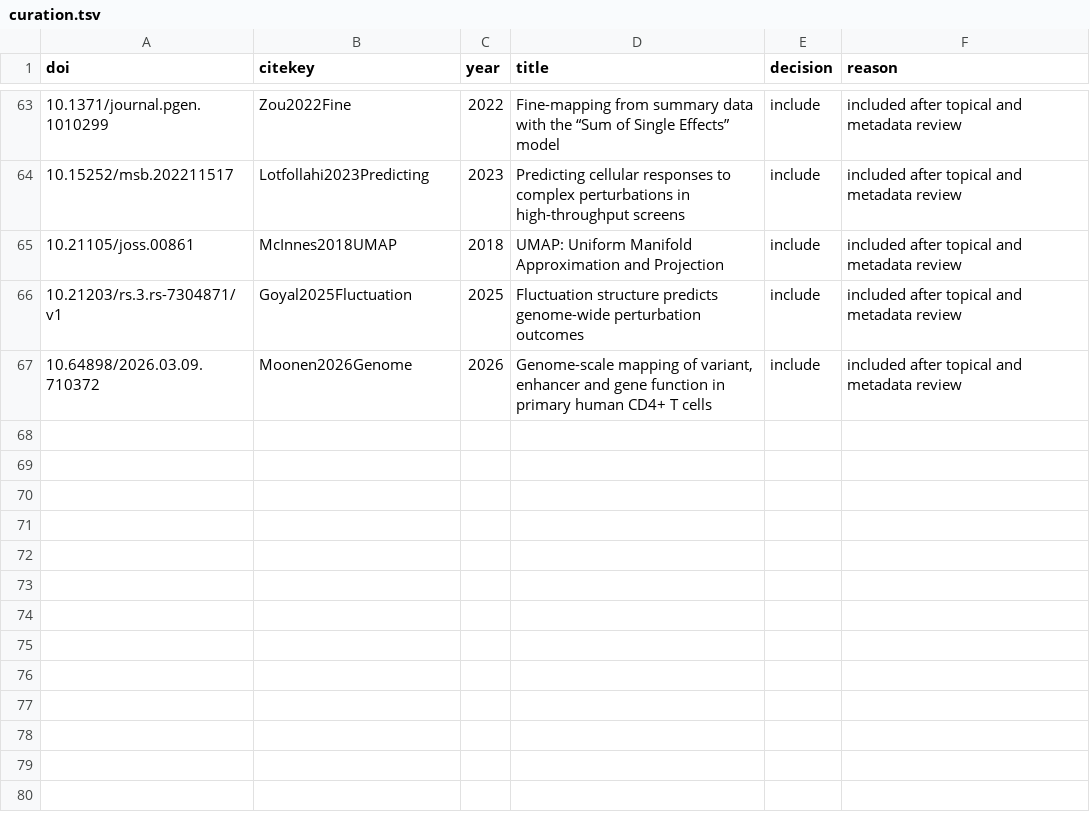
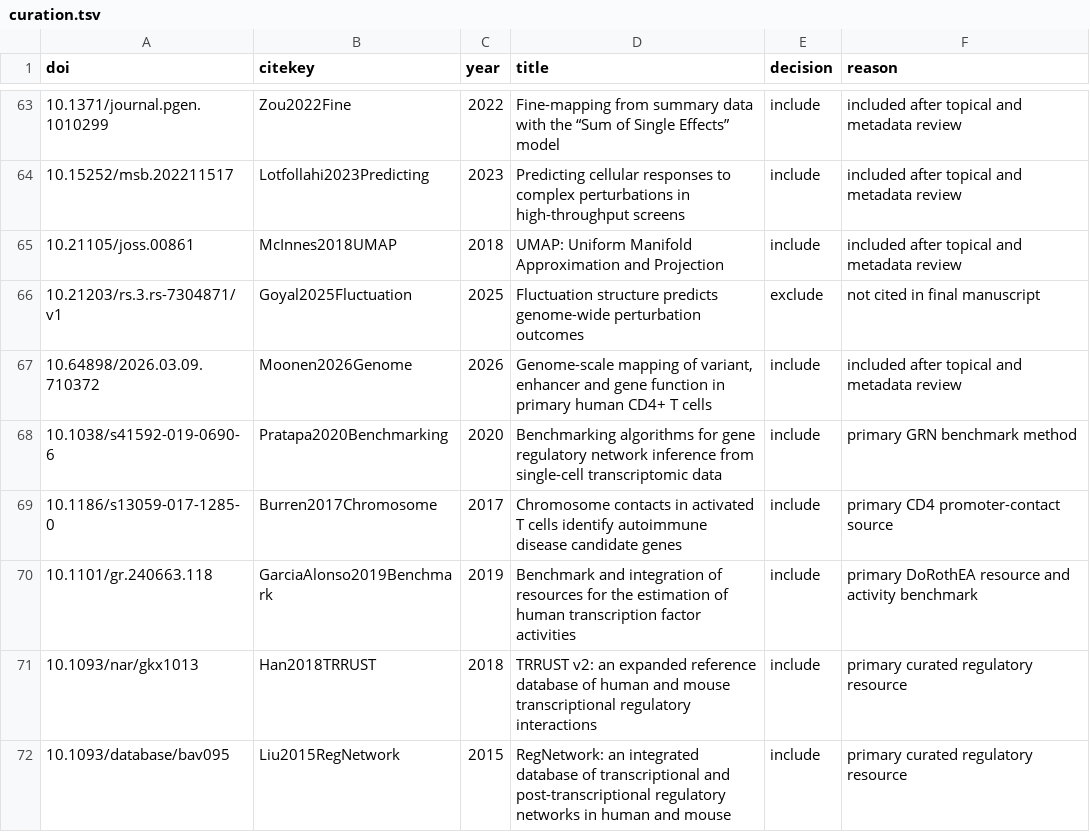
Before and after one commit to vxxqv/regulatory-transfer-functions, a TSV file: references/curation.tsv, drawn as a sheet; only a part is shown, gaps mark what is left out; the diff covers the shown part only.

Commit message:
add source citations

```diff
--- a/references/curation.tsv
+++ b/references/curation.tsv
@@ -65,3 +65,8 @@ doi	citekey	year	title	decision	reason
 10.21105/joss.00861	McInnes2018UMAP	2018	UMAP: Uniform Manifold Approximation and Projection	include	included after topical and metadata review
-10.21203/rs.3.rs-7304871/v1	Goyal2025Fluctuation	2025	Fluctuation structure predicts genome-wide perturbation outcomes	include	included after topical and metadata review
+10.21203/rs.3.rs-7304871/v1	Goyal2025Fluctuation	2025	Fluctuation structure predicts genome-wide perturbation outcomes	exclude	not cited in final manuscript
 10.64898/2026.03.09.710372	Moonen2026Genome	2026	Genome-scale mapping of variant, enhancer and gene function in primary human CD4+ T cells	include	included after topical and metadata review
+10.1038/s41592-019-0690-6	Pratapa2020Benchmarking	2020	Benchmarking algorithms for gene regulatory network inference from single-cell transcriptomic data	include	primary GRN benchmark method
+10.1186/s13059-017-1285-0	Burren2017Chromosome	2017	Chromosome contacts in activated T cells identify autoimmune disease candidate genes	include	primary CD4 promoter-contact source
+10.1101/gr.240663.118	GarciaAlonso2019Benchmark	2019	Benchmark and integration of resources for the estimation of human transcription factor activities	include	primary DoRothEA resource and activity benchmark
+10.1093/nar/gkx1013	Han2018TRRUST	2018	TRRUST v2: an expanded reference database of human and mouse transcriptional regulatory interactions	include	primary curated regulatory resource
+10.1093/database/bav095	Liu2015RegNetwork	2015	RegNetwork: an integrated database of transcriptional and post-transcriptional regulatory networks in human and mouse	include	primary curated regulatory resource
```
Also changed, not shown: 6 added rows and 34 edited cells elsewhere in this file, 1 other file.
